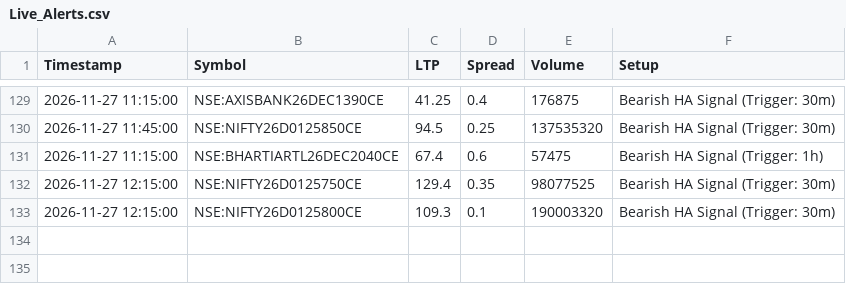
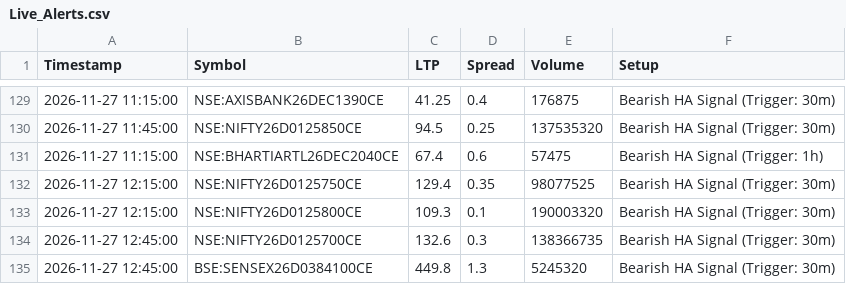
Before and after one commit to ankitkadam0100-a11y/venus-phase1, a CSV file: state/Live_Alerts.csv, drawn as a sheet; only a part is shown, gaps mark what is left out.

Commit message:
venus state

```diff
--- a/state/Live_Alerts.csv
+++ b/state/Live_Alerts.csv
@@ -133 +133,3 @@ Timestamp,Symbol,LTP,Spread,Volume,Setup
 2026-11-27 12:15:00,NSE:NIFTY26D0125800CE,109.3,0.1,190003320,Bearish HA Signal (Trigger: 30m)
+2026-11-27 12:45:00,NSE:NIFTY26D0125700CE,132.6,0.3,138366735,Bearish HA Signal (Trigger: 30m)
+2026-11-27 12:45:00,BSE:SENSEX26D0384100CE,449.8,1.3,5245320,Bearish HA Signal (Trigger: 30m)
```
Also changed, not shown: 1 other file.
